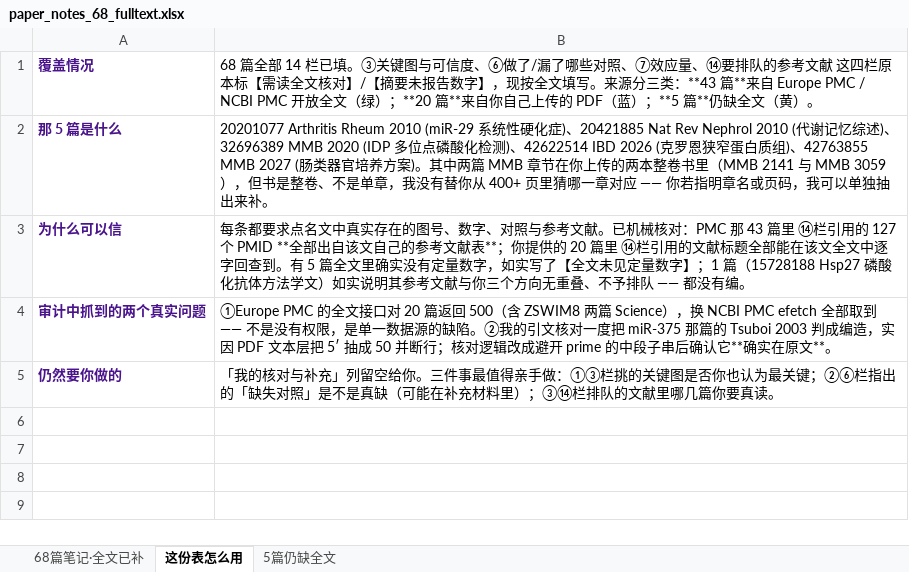
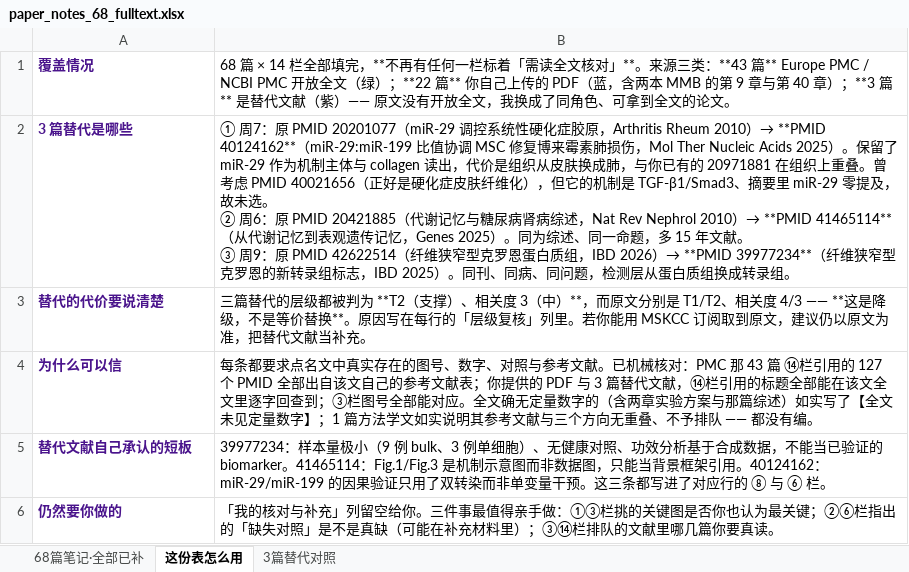
Before and after one commit to zouxdsheldon/pi-grants, an Excel workbook: data/paper_notes_68_fulltext.xlsx, sheet 这份表怎么用, drawn as a sheet; values as stored, in another font and other column widths than the file's, no borders; removed rows and columns are numbered as before the commit, all else as after; ↵ is a line break in a cell; the diff names each change by its address in the sheet, - before the commit and + after, or states it on an @@ line.

```diff
--- a/data/paper_notes_68_fulltext.xlsx (sheet 这份表怎么用)
+++ b/data/paper_notes_68_fulltext.xlsx (sheet 这份表怎么用)
-sheet tab: 68篇笔记·全文已补
+sheet tab: 68篇笔记·全部已补
-sheet tab: 5篇仍缺全文
+sheet tab: 3篇替代对照
-B1: 68 篇全部 14 栏已填。③关键图与可信度、⑥做了/漏了哪些对照、⑦效应量、⑭要排队的参考文献 这四栏原本标【需读全文核对】/【摘要未报告数字】，现按全文填写。来源分三类：**43 篇**来自 Europe PMC / NCBI PMC 开放全文（绿）；**20 篇**来自你自己上传的 PDF（蓝）；**5 篇**仍缺全文（黄）。
+B1: 68 篇 × 14 栏全部填完，**不再有任何一栏标着「需读全文核对」**。来源三类：**43 篇** Europe PMC / NCBI PMC 开放全文（绿）；**22 篇** 你自己上传的 PDF（蓝，含两本 MMB 的第 9 章与第 40 章）；**3 篇** 是替代文献（紫）—— 原文没有开放全文，我换成了同角色、可拿到全文的论文。
-row 2: 那 5 篇是什么 | 20201077 Arthritis Rheum 2010 (miR-29 系统性硬化症)、20421885 Nat Rev Nephrol 2010 (代谢记忆综述)、32696389 MMB 2020 (IDP 多位点磷酸化检测)、42622514 IBD 2026 (克罗恩狭窄蛋白质组)、42763855 MMB 2027 (肠类器官培养方案)。其中两篇 MMB 章节在你上传的两本整卷书里（MMB 2141 与 MMB 3059），但书是整卷、不是单章，我没有替你从 400+ 页里猜哪一章对应 —— 你若指明章名或页码，我可以单独抽出来补。
+row 2: 3 篇替代是哪些 | ① 周7：原 PMID 20201077（miR-29 调控系统性硬化症胶原，Arthritis Rheum 2010）→ **PMID 40124162**（miR-29:miR-199 比值协调 MSC 修复博来霉素肺损伤，Mol Ther Nucleic Acids 2025）。保留了 miR-29 作为机制主体与 collagen 读出，代价是组织从皮肤换成肺，与你已有的 20971881 在组织上重叠。曾考虑 PMID 40021656（正好是硬化症皮肤纤维化），但它的机制是 TGF-β1/Smad3、摘要里 miR-29 零提及，故未选。 ↵ ② 周6：原 PMID 20421885（代谢记忆与糖尿病肾病综述，Nat Rev Nephrol 2010）→ **PMID 41465114**（从代谢记忆到表观遗传记忆，Genes 2025）。同为综述、同一命题，多 15 年文献。 ↵ ③ 周9：原 PMID 42622514（纤维狭窄型克罗恩蛋白质组，IBD 2026）→ **PMID 39977234**（纤维狭窄型克罗恩的新转录组标志，IBD 2025）。同刊、同病、同问题，检测层从蛋白质组换成转录组。
+row 3: 替代的代价要说清楚 | 三篇替代的层级都被判为 **T2（支撑）、相关度 3（中）**，而原文分别是 T1/T2、相关度 4/3 —— **这是降级，不是等价替换**。原因写在每行的「层级复核」列里。若你能用 MSKCC 订阅取到原文，建议仍以原文为准，把替代文献当补充。
-B4: …那 43 篇里 ⑭栏引用的 127 个 PMID **全部出自该文自己的参考文献表**；你提供的 20 篇里 ⑭栏引用的文献标题全部能在该文全文中逐字回查到。有 5 篇全文里确实没有定量数字，如实写了【全文未见定量数字】；1 篇（15728188 Hsp27 磷酸化抗体方法学文）如实说明其参考文献与你三个方向…
+B4: …那 43 篇 ⑭栏引用的 127 个 PMID 全部出自该文自己的参考文献表；你提供的 PDF 与 3 篇替代文献，⑭栏引用的标题全部能在该文全文里逐字回查到；③栏图号全部能对应。全文确无定量数字的（含两章实验方案与那篇综述）如实写了【全文未见定量数字】；1 篇方法学文如实说明其参考文献与三个方向…
-row 4: 审计中抓到的两个真实问题 | ①Europe PMC 的全文接口对 20 篇返回 500（含 ZSWIM8 两篇 Science），换 NCBI PMC efetch 全部取到 —— 不是没有权限，是单一数据源的缺陷。②我的引文核对一度把 miR-375 那篇的 Tsuboi 2003 判成编造，实因 PDF 文本层把 5′ 抽成 50 并断行；核对逻辑改成避开 prime 的中段子串后确认它**确实在原文**。
+row 5: 替代文献自己承认的短板 | 39977234：样本量极小（9 例 bulk、3 例单细胞）、无健康对照、功效分析基于合成数据，不能当已验证的 biomarker。41465114：Fig.1/Fig.3 是机制示意图而非数据图，只能当背景框架引用。40124162：miR-29/miR-199 的因果验证只用了双转染而非单变量干预。这三条都写进了对应行的 ⑧ 与 ⑥ 栏。
```
Also changed, not shown: sheet 68篇笔记·全部已补, sheet 3篇替代对照, 4 other files.
